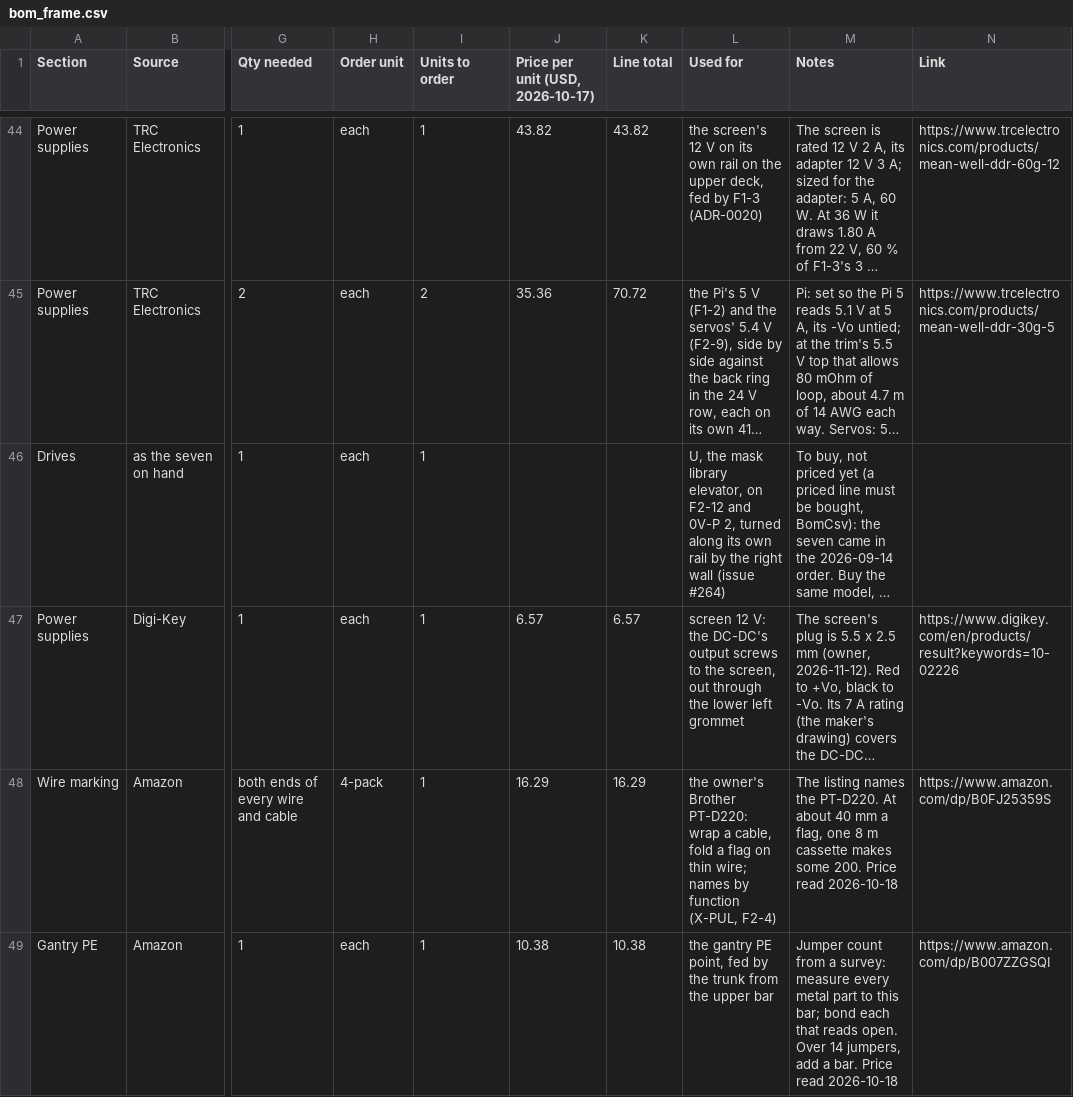
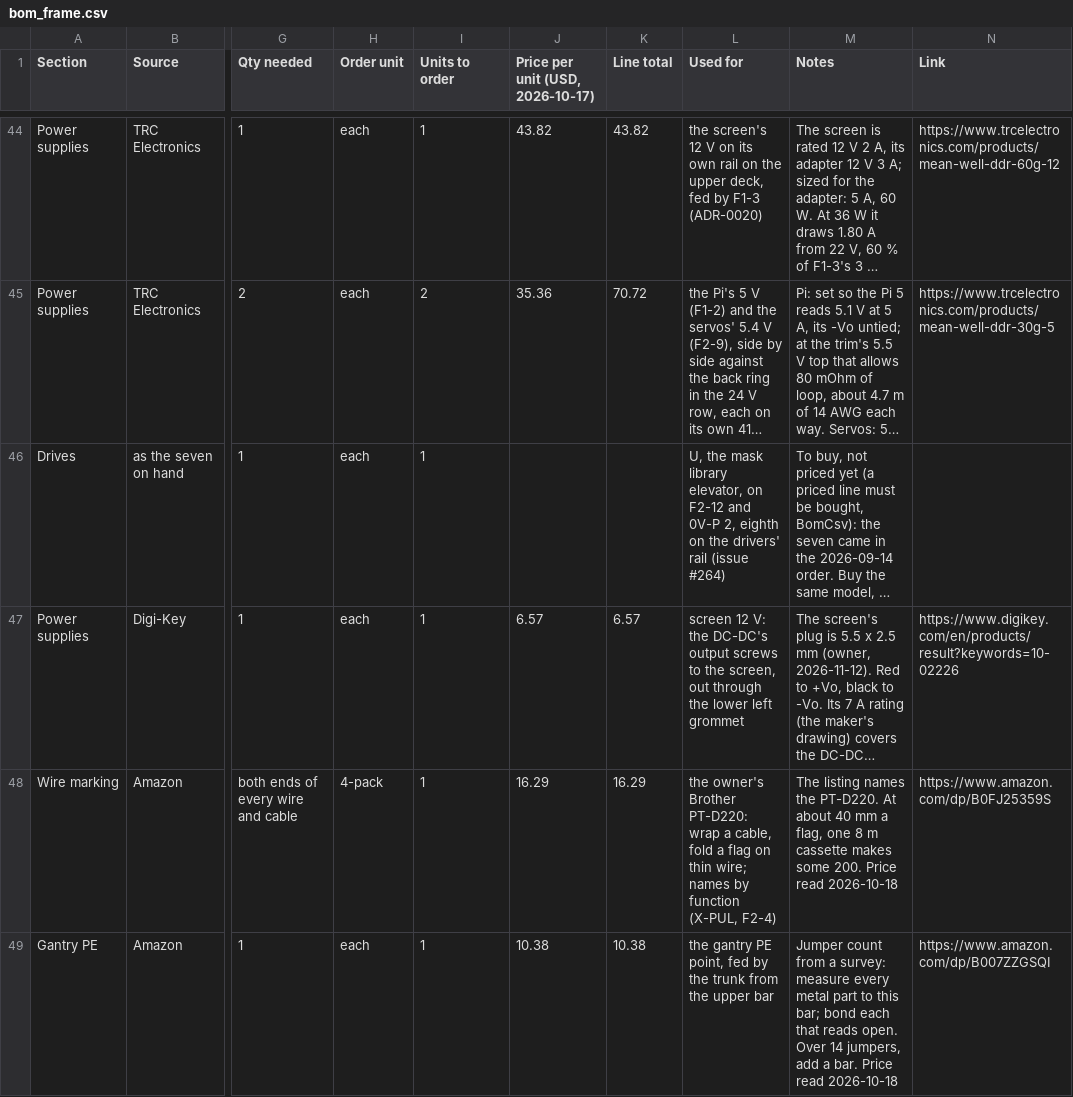
Before and after one commit to Anatol-Gogoj/Robot-MakingRobot, a CSV file: docs/wiring/bom_frame.csv, drawn as a sheet; only a part is shown, gaps mark what is left out; long unchanged cells end in …; the diff covers the shown part only; the diff names each change by its address in the sheet, - before the commit and + after, or states it on an @@ line.

```diff
--- a/docs/wiring/bom_frame.csv
+++ b/docs/wiring/bom_frame.csv
-L46 (Used for): …0V-P 2, turned along its own rail by the right wall (issue #264)
+L46 (Used for): …0V-P 2, eighth on the drivers' rail (issue #264)
```
Also changed, not shown: 15 edited cells elsewhere in this file, 26 other files.
